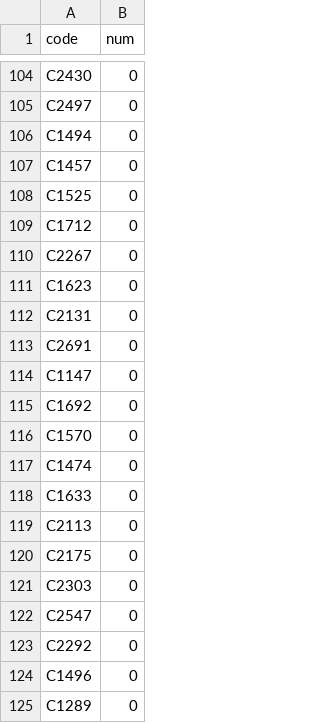
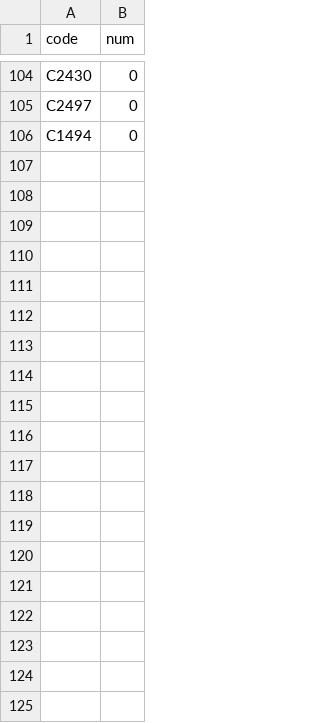
Before and after one commit to Do-iT-WebProj/osan_data_analysis, a CSV file: csv/Dacon dataset/sample_submission.csv, drawn as a sheet; only a part is shown, gaps mark what is left out; the diff covers the shown part only.

Commit message:
Update sample_submission.csv

```diff
--- a/csv/Dacon dataset/sample_submission.csv
+++ b/csv/Dacon dataset/sample_submission.csv
@@ -106,20 +106 @@ C2497,0
 C1494,0
-C1457,0
-C1525,0
-C1712,0
-C2267,0
-C1623,0
-C2131,0
-C2691,0
-C1147,0
-C1692,0
-C1570,0
-C1474,0
-C1633,0
-C2113,0
-C2175,0
-C2303,0
-C2547,0
-C2292,0
-C1496,0
-C1289,0
```
Also changed, not shown: 26 removed rows elsewhere in this file.
